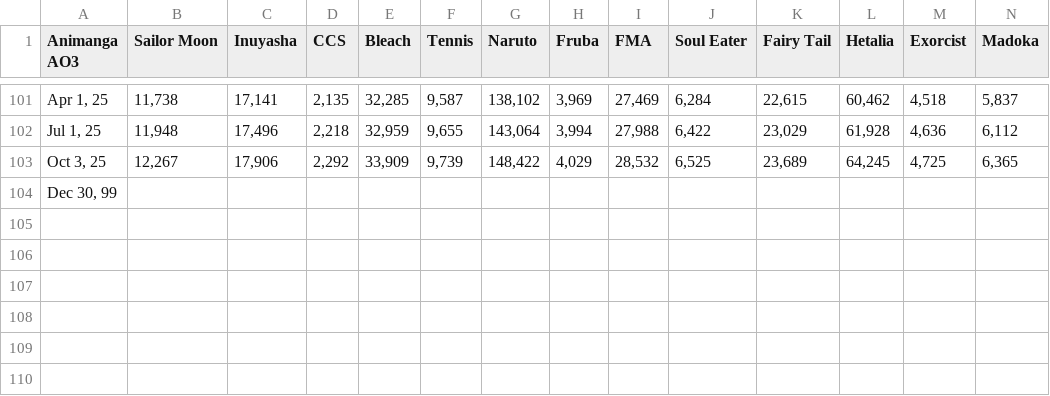
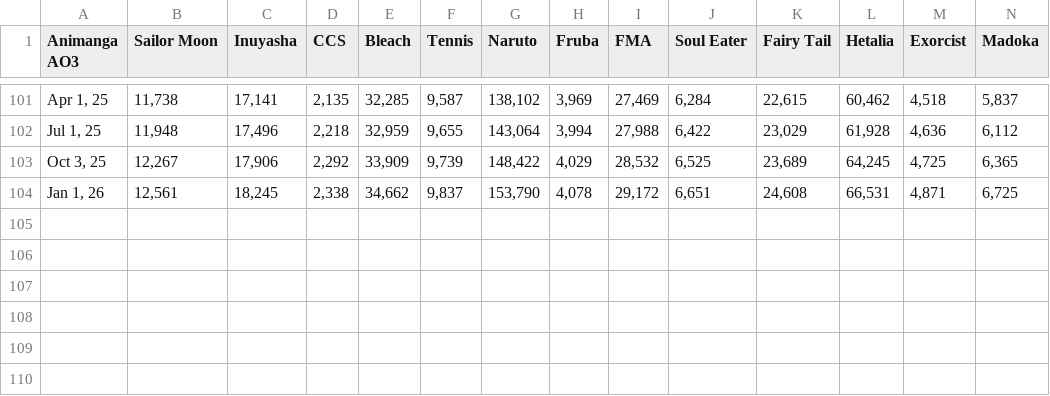
Before and after one commit to XiaoBaiXueHua/fandom-migrations, a CSV file: .Master CSV/anime ao3.csv, drawn as a sheet; only a part is shown, gaps mark what is left out; removed rows and columns are numbered as before the commit, all else as after; rows hold the shown columns only; the diff names each change by its address in the sheet, - before the commit and + after, or states it on an @@ line.

```diff
--- a/.Master CSV/anime ao3.csv
+++ b/.Master CSV/anime ao3.csv
-row 104: Dec 30, 99
+row 104: Jan 1, 26 | 12,561 | 18,245 | 2,338 | 34,662 | 9,837 | 153,790 | 4,078 | 29,172 | 6,651 | 24,608 | 66,531 | 4,871 | 6,725
```
Also changed, not shown: .Master CSV/Dates Ref.csv, .Master CSV/anime ffn.csv, 39 other files.
